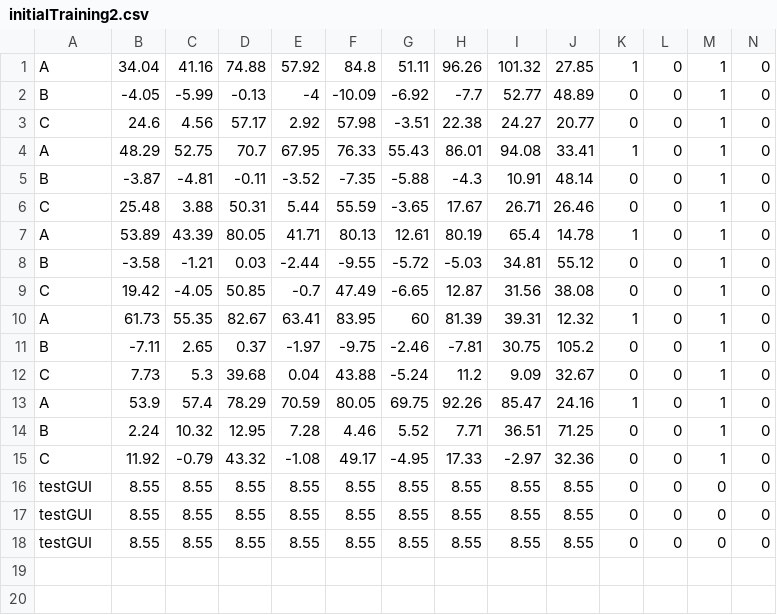
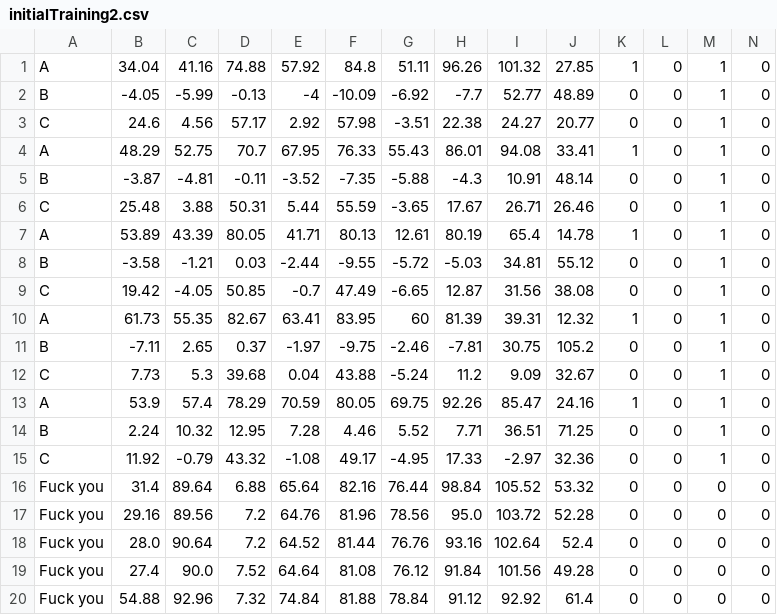
Before and after one commit to bhavesh-k/hands-on, a CSV file: HandsOn/initialTraining2.csv, drawn as a sheet; only a part is shown; removed rows and columns are numbered as before the commit, all else as after; rows hold the shown columns only; the diff names each change by its address in the sheet, - before the commit and + after, or states it on an @@ line.

```diff
--- a/HandsOn/initialTraining2.csv
+++ b/HandsOn/initialTraining2.csv
-row 16: testGUI | 8.55 | 8.55 | 8.55 | 8.55 | 8.55 | 8.55 | 8.55 | 8.55 | 8.55 | 0 | 0 | 0 | 0
-row 17: testGUI | 8.55 | 8.55 | 8.55 | 8.55 | 8.55 | 8.55 | 8.55 | 8.55 | 8.55 | 0 | 0 | 0 | 0
-row 18: testGUI | 8.55 | 8.55 | 8.55 | 8.55 | 8.55 | 8.55 | 8.55 | 8.55 | 8.55 | 0 | 0 | 0 | 0
+row 16: Fuck you | 31.4 | 89.64 | 6.88 | 65.64 | 82.16 | 76.44 | 98.84 | 105.52 | 53.32 | 0 | 0 | 0 | 0
+row 17: Fuck you | 29.16 | 89.56 | 7.2 | 64.76 | 81.96 | 78.56 | 95.0 | 103.72 | 52.28 | 0 | 0 | 0 | 0
+row 18: Fuck you | 28.0 | 90.64 | 7.2 | 64.52 | 81.44 | 76.76 | 93.16 | 102.64 | 52.4 | 0 | 0 | 0 | 0
+row 19: Fuck you | 27.4 | 90.0 | 7.52 | 64.64 | 81.08 | 76.12 | 91.84 | 101.56 | 49.28 | 0 | 0 | 0 | 0
+row 20: Fuck you | 54.88 | 92.96 | 7.32 | 74.84 | 81.88 | 78.84 | 91.12 | 92.92 | 61.4 | 0 | 0 | 0 | 0
```
Also changed, not shown: 7 other files.
